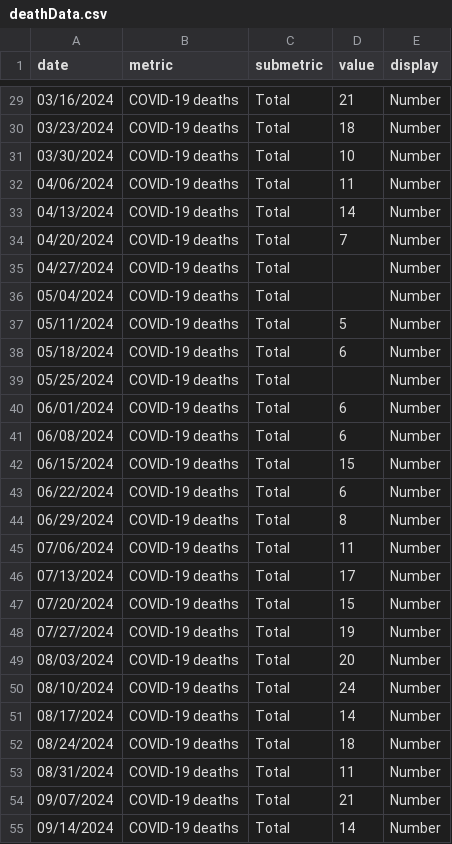
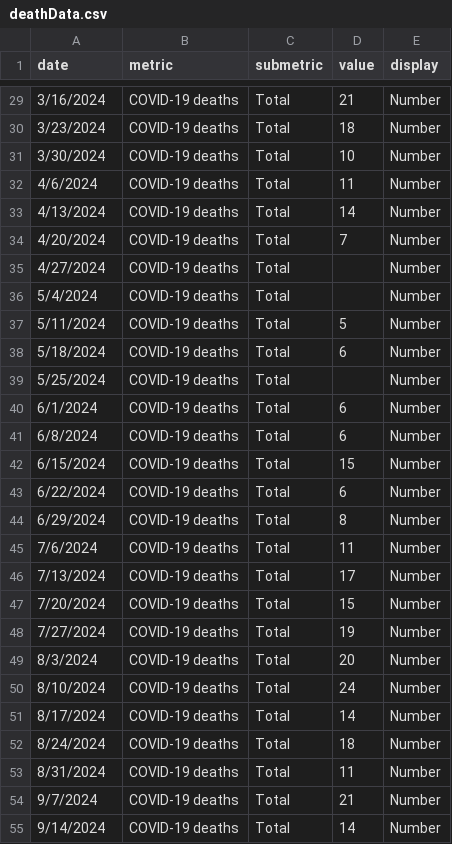
Before and after one commit to nychealth/respiratory-illness-data, a CSV file: data/deathData.csv, drawn as a sheet; only a part is shown, gaps mark what is left out; the diff covers the shown part only.

```diff
--- a/data/deathData.csv
+++ b/data/deathData.csv
@@ -29,27 +29,27 @@
-"03/16/2024","COVID-19 deaths","Total","21","Number"
-"03/23/2024","COVID-19 deaths","Total","18","Number"
-"03/30/2024","COVID-19 deaths","Total","10","Number"
-"04/06/2024","COVID-19 deaths","Total","11","Number"
-"04/13/2024","COVID-19 deaths","Total","14","Number"
-"04/20/2024","COVID-19 deaths","Total","7","Number"
-"04/27/2024","COVID-19 deaths","Total","","Number"
-"05/04/2024","COVID-19 deaths","Total","","Number"
-"05/11/2024","COVID-19 deaths","Total","5","Number"
-"05/18/2024","COVID-19 deaths","Total","6","Number"
-"05/25/2024","COVID-19 deaths","Total","","Number"
-"06/01/2024","COVID-19 deaths","Total","6","Number"
-"06/08/2024","COVID-19 deaths","Total","6","Number"
-"06/15/2024","COVID-19 deaths","Total","15","Number"
-"06/22/2024","COVID-19 deaths","Total","6","Number"
-"06/29/2024","COVID-19 deaths","Total","8","Number"
-"07/06/2024","COVID-19 deaths","Total","11","Number"
-"07/13/2024","COVID-19 deaths","Total","17","Number"
-"07/20/2024","COVID-19 deaths","Total","15","Number"
-"07/27/2024","COVID-19 deaths","Total","19","Number"
-"08/03/2024","COVID-19 deaths","Total","20","Number"
-"08/10/2024","COVID-19 deaths","Total","24","Number"
-"08/17/2024","COVID-19 deaths","Total","14","Number"
-"08/24/2024","COVID-19 deaths","Total","18","Number"
-"08/31/2024","COVID-19 deaths","Total","11","Number"
-"09/07/2024","COVID-19 deaths","Total","21","Number"
-"09/14/2024","COVID-19 deaths","Total","14","Number"
+3/16/2024,COVID-19 deaths,Total,21,Number
+3/23/2024,COVID-19 deaths,Total,18,Number
+3/30/2024,COVID-19 deaths,Total,10,Number
+4/6/2024,COVID-19 deaths,Total,11,Number
+4/13/2024,COVID-19 deaths,Total,14,Number
+4/20/2024,COVID-19 deaths,Total,7,Number
+4/27/2024,COVID-19 deaths,Total,,Number
+5/4/2024,COVID-19 deaths,Total,,Number
+5/11/2024,COVID-19 deaths,Total,5,Number
+5/18/2024,COVID-19 deaths,Total,6,Number
+5/25/2024,COVID-19 deaths,Total,,Number
+6/1/2024,COVID-19 deaths,Total,6,Number
+6/8/2024,COVID-19 deaths,Total,6,Number
+6/15/2024,COVID-19 deaths,Total,15,Number
+6/22/2024,COVID-19 deaths,Total,6,Number
+6/29/2024,COVID-19 deaths,Total,8,Number
+7/6/2024,COVID-19 deaths,Total,11,Number
+7/13/2024,COVID-19 deaths,Total,17,Number
+7/20/2024,COVID-19 deaths,Total,15,Number
+7/27/2024,COVID-19 deaths,Total,19,Number
+8/3/2024,COVID-19 deaths,Total,20,Number
+8/10/2024,COVID-19 deaths,Total,24,Number
+8/17/2024,COVID-19 deaths,Total,14,Number
+8/24/2024,COVID-19 deaths,Total,18,Number
+8/31/2024,COVID-19 deaths,Total,11,Number
+9/7/2024,COVID-19 deaths,Total,21,Number
+9/14/2024,COVID-19 deaths,Total,14,Number
```
Also changed, not shown: 155 edited cells elsewhere in this file.
